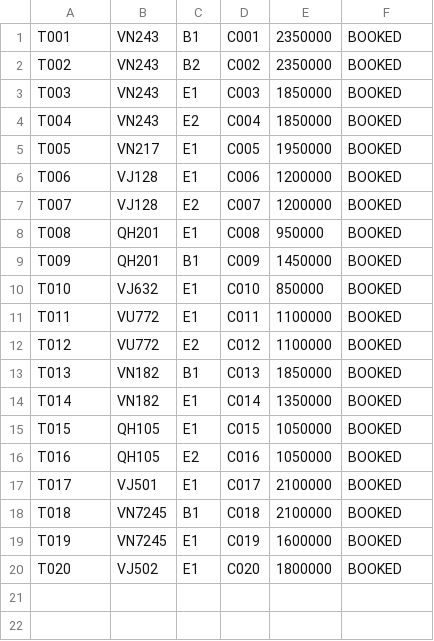
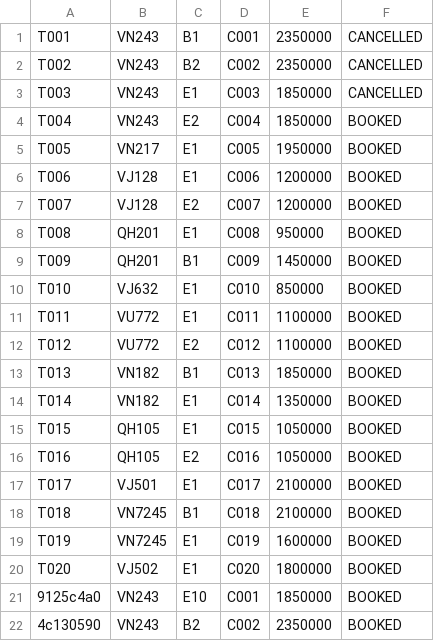
Before and after one commit to DatNguyen-Object/DNU_FIT4007_JavaOOP_Nhom14, a CSV file: BTL/src/main/resources/data/tickets.csv, drawn as a sheet.

```diff
--- a/BTL/src/main/resources/data/tickets.csv
+++ b/BTL/src/main/resources/data/tickets.csv
@@ -1,4 +1,4 @@
-T001,VN243,B1,C001,2350000,BOOKED
-T002,VN243,B2,C002,2350000,BOOKED
-T003,VN243,E1,C003,1850000,BOOKED
+T001,VN243,B1,C001,2350000,CANCELLED
+T002,VN243,B2,C002,2350000,CANCELLED
+T003,VN243,E1,C003,1850000,CANCELLED
 T004,VN243,E2,C004,1850000,BOOKED
@@ -20 +20,3 @@ T019,VN7245,E1,C019,1600000,BOOKED
 T020,VJ502,E1,C020,1800000,BOOKED
+9125c4a0,VN243,E10,C001,1850000,BOOKED
+4c130590,VN243,B2,C002,2350000,BOOKED
```
Also changed, not shown: 12 other files.
